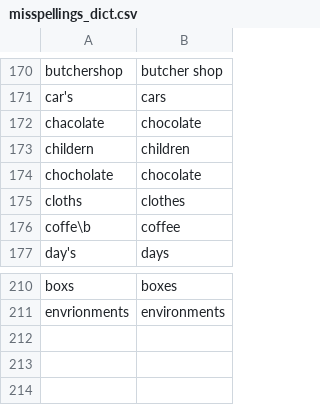
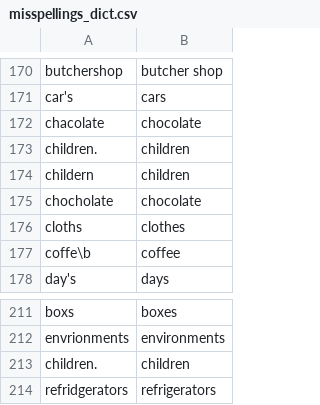
Before and after one commit to mhtess/comparison-class-paper, a CSV file: analysis/text_processing/misspellings_dict.csv, drawn as a sheet; only a part is shown, gaps mark what is left out; the diff names each change by its address in the sheet, - before the commit and + after, or states it on an @@ line.

```diff
--- a/analysis/text_processing/misspellings_dict.csv
+++ b/analysis/text_processing/misspellings_dict.csv
+row 173: children. | children
+row 213: children. | children
+row 214: refridgerators | refrigerators
```
Also changed, not shown: analysis/text_processing/lemmatization_dict.csv, analysis/text_processing/synonym_dict.csv, 2 other files.
